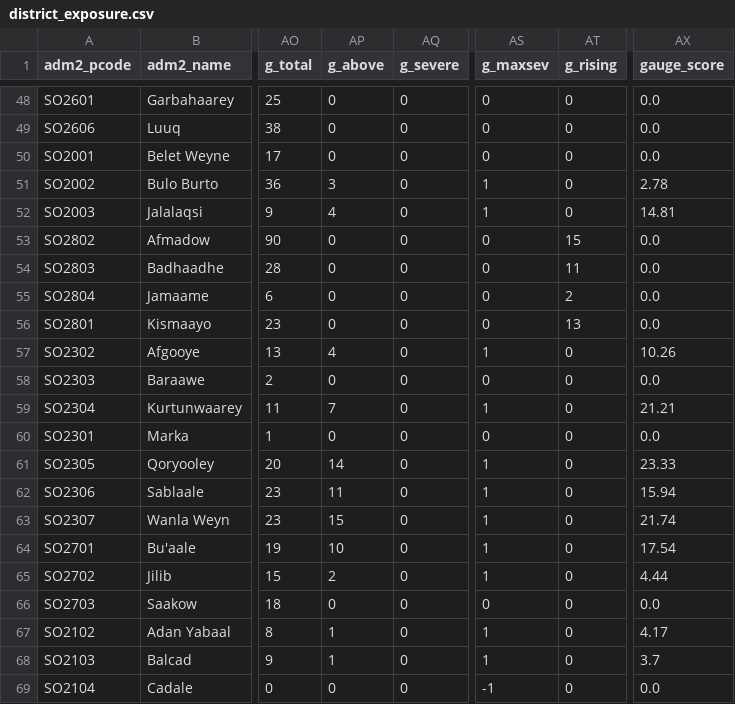
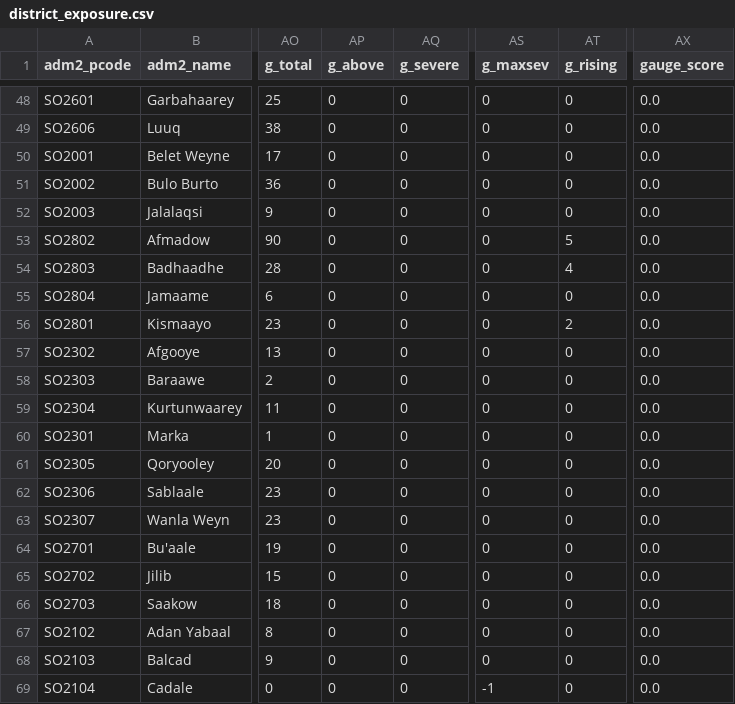
Before and after one commit to ASchroederCR/somalia-flood-exposure, a CSV file: data/processed/district_exposure.csv, drawn as a sheet; only a part is shown, gaps mark what is left out; the diff covers the shown part only; the diff names each change by its address in the sheet, - before the commit and + after, or states it on an @@ line.

```diff
--- a/data/processed/district_exposure.csv
+++ b/data/processed/district_exposure.csv
-AP51 (g_above): 3
+AP51 (g_above): 0
-AS51:AS52 (g_maxsev): 1
+AS51:AS52 (g_maxsev): 0
-AX51 (gauge_score): 2.78
+AX51 (gauge_score): 0.0
-AP52 (g_above): 4
+AP52 (g_above): 0
-AX52 (gauge_score): 14.81
+AX52 (gauge_score): 0.0
-AT53 (g_rising): 15
+AT53 (g_rising): 5
-AT54 (g_rising): 11
+AT54 (g_rising): 4
-AT55 (g_rising): 2
+AT55 (g_rising): 0
-AT56 (g_rising): 13
+AT56 (g_rising): 2
-AP57 (g_above): 4
+AP57 (g_above): 0
-AS57 (g_maxsev): 1
+AS57 (g_maxsev): 0
-AX57 (gauge_score): 10.26
+AX57 (gauge_score): 0.0
-AP59 (g_above): 7
+AP59 (g_above): 0
-AS59 (g_maxsev): 1
+AS59 (g_maxsev): 0
-AX59 (gauge_score): 21.21
+AX59 (gauge_score): 0.0
-AP61 (g_above): 14
+AP61 (g_above): 0
-AS61:AS65 (g_maxsev): 1
+AS61:AS65 (g_maxsev): 0
-AX61 (gauge_score): 23.33
+AX61 (gauge_score): 0.0
-AP62 (g_above): 11
+AP62 (g_above): 0
-AX62 (gauge_score): 15.94
+AX62 (gauge_score): 0.0
-AP63 (g_above): 15
+AP63 (g_above): 0
-AX63 (gauge_score): 21.74
+AX63 (gauge_score): 0.0
-AP64 (g_above): 10
+AP64 (g_above): 0
-AX64 (gauge_score): 17.54
+AX64 (gauge_score): 0.0
-AP65 (g_above): 2
+AP65 (g_above): 0
-AX65 (gauge_score): 4.44
+AX65 (gauge_score): 0.0
-AP67:AP68 (g_above): 1
+AP67:AP68 (g_above): 0
-AS67:AS68 (g_maxsev): 1
+AS67:AS68 (g_maxsev): 0
-AX67 (gauge_score): 4.17
+AX67 (gauge_score): 0.0
-AX68 (gauge_score): 3.7
+AX68 (gauge_score): 0.0
```
Also changed, not shown: 15 edited cells elsewhere in this file, 4 other files.
